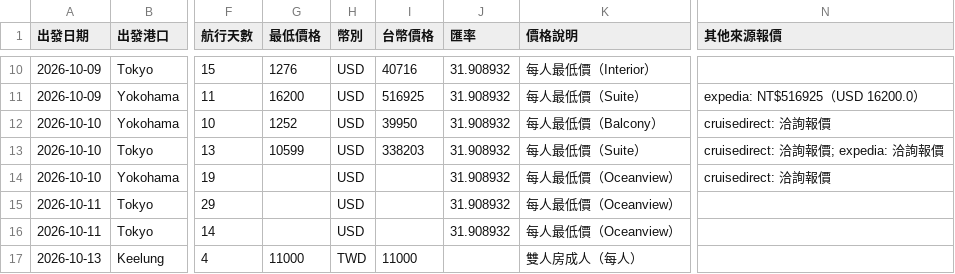
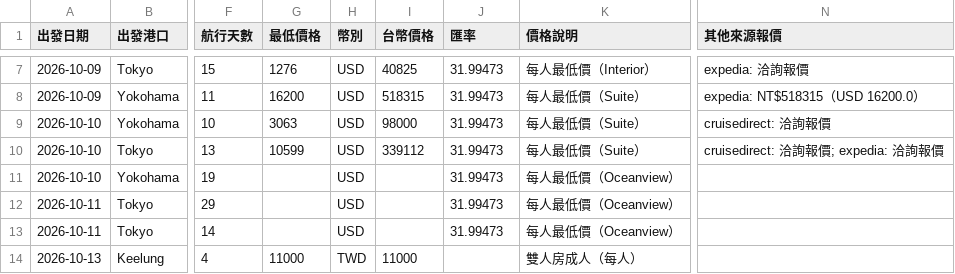
Before and after one commit to paladinlin1/cruise-deals, a CSV file: data/deals.csv, drawn as a sheet; only a part is shown, gaps mark what is left out; addresses are those after the commit; the diff covers the shown part only; the diff names each change by its address in the sheet, - before the commit and + after, or states it on an @@ line.

```diff
--- a/data/deals.csv
+++ b/data/deals.csv
-I7 (台幣價格): 40716
+I7 (台幣價格): 40825
-J7:J13 (匯率): 31.908932
+J7:J13 (匯率): 31.99473
-N7 (其他來源報價): (empty)
+N7 (其他來源報價): expedia: 洽詢報價
-I8 (台幣價格): 516925
+I8 (台幣價格): 518315
-N8 (其他來源報價): expedia: NT$516925（USD 16200.0）
+N8 (其他來源報價): expedia: NT$518315（USD 16200.0）
-G9 (最低價格): 1252
+G9 (最低價格): 3063
-I9 (台幣價格): 39950
+I9 (台幣價格): 98000
-K9 (價格說明): 每人最低價（Balcony）
+K9 (價格說明): 每人最低價（Suite）
-I10 (台幣價格): 338203
+I10 (台幣價格): 339112
-N11 (其他來源報價): cruisedirect: 洽詢報價
+N11 (其他來源報價): (empty)
```
Also changed, not shown: 3 removed rows and 122 edited cells elsewhere in this file, 2 other files.
